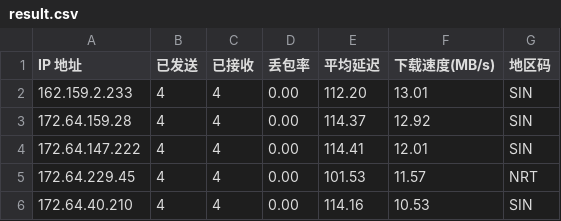
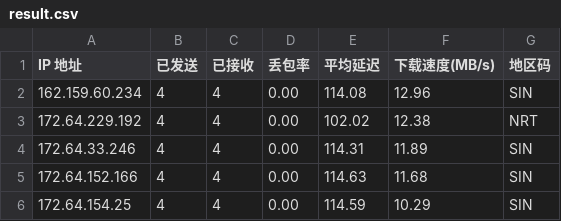
Before and after one commit to 164857430/My-CF-IPs, a CSV file: result.csv, drawn as a sheet.

```diff
--- a/result.csv
+++ b/result.csv
@@ -1,6 +1,6 @@
 IP 地址,已发送,已接收,丢包率,平均延迟,下载速度(MB/s),地区码
-162.159.2.233,4,4,0.00,112.20,13.01,SIN
-172.64.159.28,4,4,0.00,114.37,12.92,SIN
-172.64.147.222,4,4,0.00,114.41,12.01,SIN
-172.64.229.45,4,4,0.00,101.53,11.57,NRT
-172.64.40.210,4,4,0.00,114.16,10.53,SIN
+162.159.60.234,4,4,0.00,114.08,12.96,SIN
+172.64.229.192,4,4,0.00,102.02,12.38,NRT
+172.64.33.246,4,4,0.00,114.31,11.89,SIN
+172.64.152.166,4,4,0.00,114.63,11.68,SIN
+172.64.154.25,4,4,0.00,114.59,10.29,SIN
```
Also changed, not shown: 1 other file.
